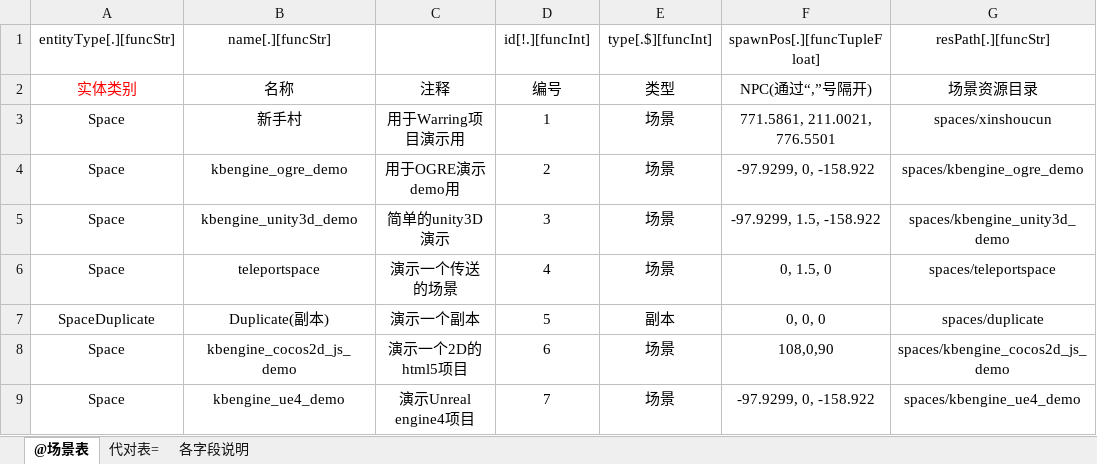
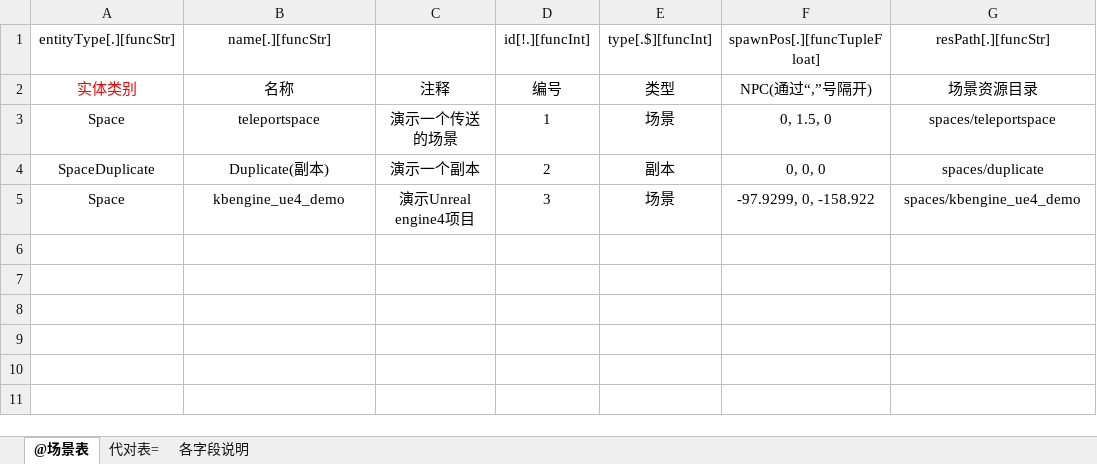
Before and after one commit to Liweimin0512/uRPG, an Excel workbook: ConfigTable/xlsxs/spaces.xlsx, sheet @场景表, drawn as a sheet; values as stored, in another font and other column widths than the file's, no borders; removed rows and columns are numbered as before the commit, all else as after; the diff names each change by its address in the sheet, - before the commit and + after, or states it on an @@ line.

```diff
--- a/ConfigTable/xlsxs/spaces.xlsx (sheet @场景表)
+++ b/ConfigTable/xlsxs/spaces.xlsx (sheet @场景表)
-row 3: Space | 新手村 | 用于Warring项目演示用 | 1 | 场景 | 771.5861, 211.0021, 776.5501 | spaces/xinshoucun
-row 4: Space | kbengine_ogre_demo | 用于OGRE演示demo用 | 2 | 场景 | -97.9299, 0, -158.922 | spaces/kbengine_ogre_demo
-row 5: Space | kbengine_unity3d_demo | 简单的unity3D演示 | 3 | 场景 | -97.9299, 1.5, -158.922 | spaces/kbengine_unity3d_demo
-D3: 4
+D3: 1
-D4: 5
+D4: 2
-row 8: Space | kbengine_cocos2d_js_demo | 演示一个2D的html5项目 | 6 | 场景 | 108,0,90 | spaces/kbengine_cocos2d_js_demo
-D5: 7
+D5: 3
```
Also changed, not shown: 9 other files.
